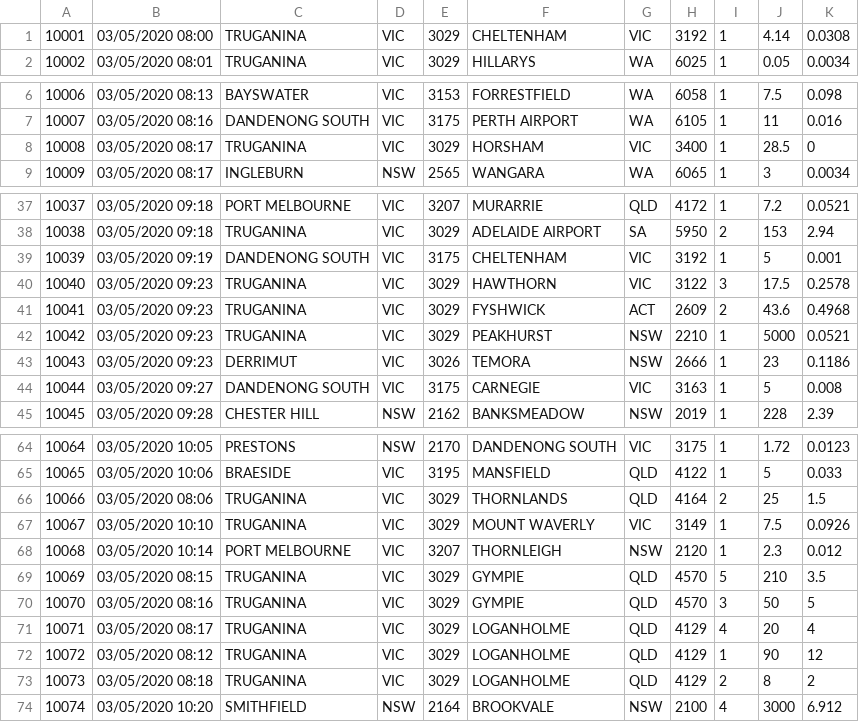
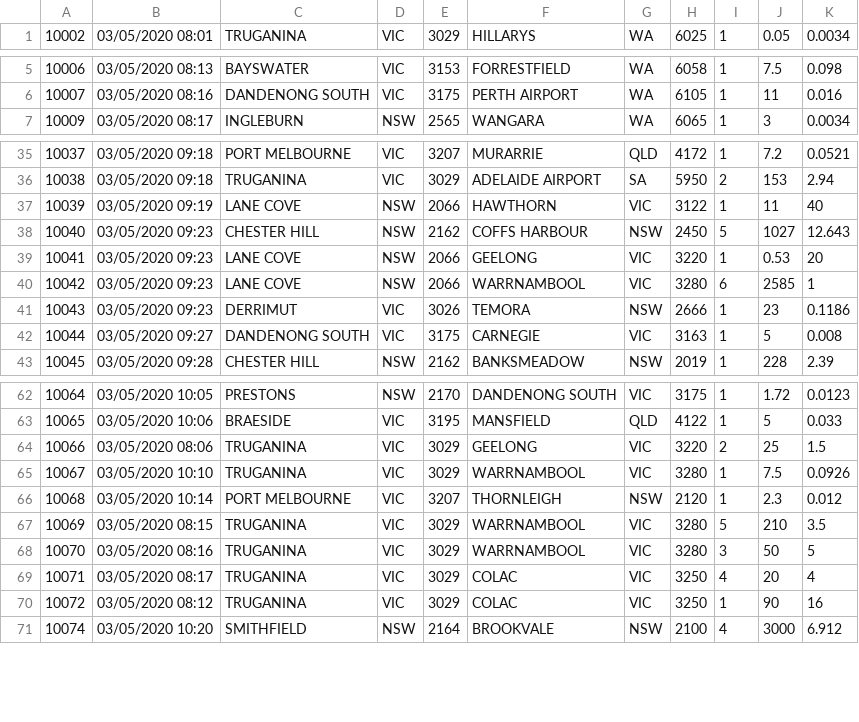
Before and after one commit to hughneerhut/Project, a CSV file: datafile.csv, drawn as a sheet; only a part is shown, gaps mark what is left out.

Commit message:
updated sample data

```diff
--- a/datafile.csv
+++ b/datafile.csv
@@ -1,2 +1 @@
-10001,03/05/2020 08:00,TRUGANINA,VIC,3029,CHELTENHAM,VIC,3192,1,4.14,0.0308
 10002,03/05/2020 08:01,TRUGANINA,VIC,3029,HILLARYS,WA,6025,1,0.05,0.0034
@@ -7,3 +6,2 @@
 10007,03/05/2020 08:16,DANDENONG SOUTH,VIC,3175,PERTH AIRPORT,WA,6105,1,11,0.016
-10008,03/05/2020 08:17,TRUGANINA,VIC,3029,HORSHAM,VIC,3400,1,28.5,0
 10009,03/05/2020 08:17,INGLEBURN,NSW,2565,WANGARA,WA,6065,1,3,0.0034
@@ -38,6 +36,6 @@
 10038,03/05/2020 09:18,TRUGANINA,VIC,3029,ADELAIDE AIRPORT,SA,5950,2,153,2.94
-10039,03/05/2020 09:19,DANDENONG SOUTH,VIC,3175,CHELTENHAM,VIC,3192,1,5,0.001
-10040,03/05/2020 09:23,TRUGANINA,VIC,3029,HAWTHORN,VIC,3122,3,17.5,0.2578
-10041,03/05/2020 09:23,TRUGANINA,VIC,3029,FYSHWICK,ACT,2609,2,43.6,0.4968
-10042,03/05/2020 09:23,TRUGANINA,VIC,3029,PEAKHURST,NSW,2210,1,5000,0.0521
+10039,03/05/2020 09:19,LANE COVE,NSW,2066,HAWTHORN,VIC,3122,1,11,40
+10040,03/05/2020 09:23,CHESTER HILL,NSW,2162,COFFS HARBOUR,NSW,2450,5,1027,12.643
+10041,03/05/2020 09:23,LANE COVE,NSW,2066,GEELONG,VIC,3220,1,0.53,20
+10042,03/05/2020 09:23,LANE COVE,NSW,2066,WARRNAMBOOL,VIC,3280,6,2585,1
 10043,03/05/2020 09:23,DERRIMUT,VIC,3026,TEMORA,NSW,2666,1,23,0.1186
@@ -65,10 +63,9 @@
 10065,03/05/2020 10:06,BRAESIDE,VIC,3195,MANSFIELD,QLD,4122,1,5,0.033
-10066,03/05/2020 08:06,TRUGANINA,VIC,3029,THORNLANDS,QLD,4164,2,25,1.5
-10067,03/05/2020 10:10,TRUGANINA,VIC,3029,MOUNT WAVERLY,VIC,3149,1,7.5,0.0926
+10066,03/05/2020 08:06,TRUGANINA,VIC,3029,GEELONG,VIC,3220,2,25,1.5
+10067,03/05/2020 10:10,TRUGANINA,VIC,3029,WARRNAMBOOL,VIC,3280,1,7.5,0.0926
 10068,03/05/2020 10:14,PORT MELBOURNE,VIC,3207,THORNLEIGH,NSW,2120,1,2.3,0.012
-10069,03/05/2020 08:15,TRUGANINA,VIC,3029,GYMPIE,QLD,4570,5,210,3.5
-10070,03/05/2020 08:16,TRUGANINA,VIC,3029,GYMPIE,QLD,4570,3,50,5
-10071,03/05/2020 08:17,TRUGANINA,VIC,3029,LOGANHOLME,QLD,4129,4,20,4
-10072,03/05/2020 08:12,TRUGANINA,VIC,3029,LOGANHOLME,QLD,4129,1,90,12
-10073,03/05/2020 08:18,TRUGANINA,VIC,3029,LOGANHOLME,QLD,4129,2,8,2
+10069,03/05/2020 08:15,TRUGANINA,VIC,3029,WARRNAMBOOL,VIC,3280,5,210,3.5
+10070,03/05/2020 08:16,TRUGANINA,VIC,3029,WARRNAMBOOL,VIC,3280,3,50,5
+10071,03/05/2020 08:17,TRUGANINA,VIC,3029,COLAC,VIC,3250,4,20,4
+10072,03/05/2020 08:12,TRUGANINA,VIC,3029,COLAC,VIC,3250,1,90,16
 10074,03/05/2020 10:20,SMITHFIELD,NSW,2164,BROOKVALE,NSW,2100,4,3000,6.912
```
